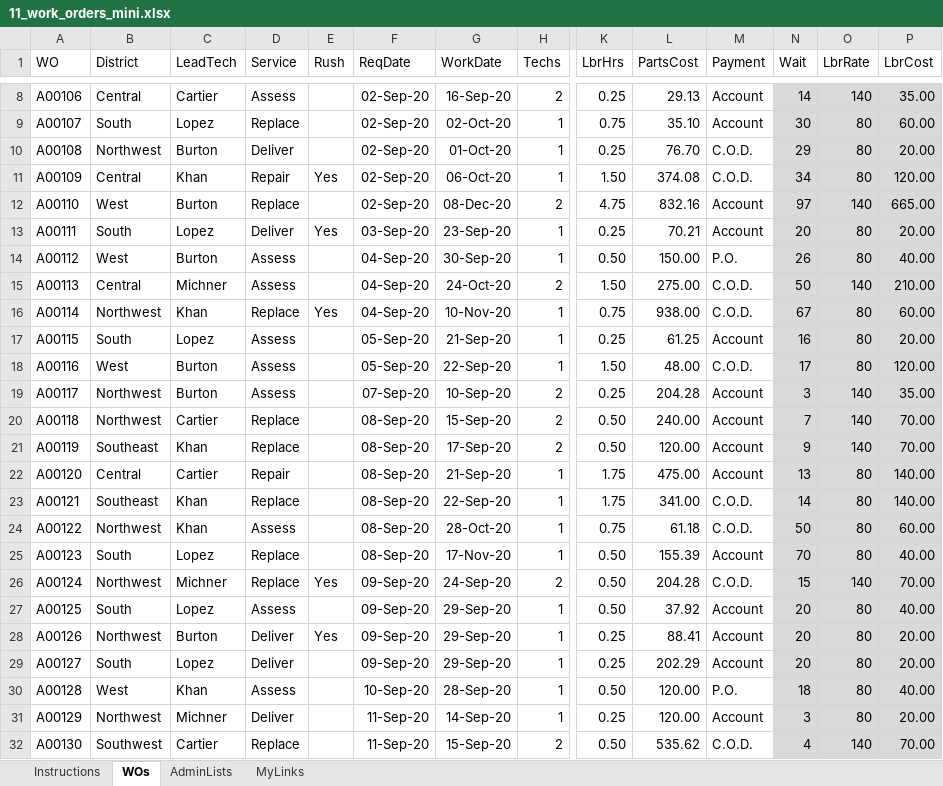
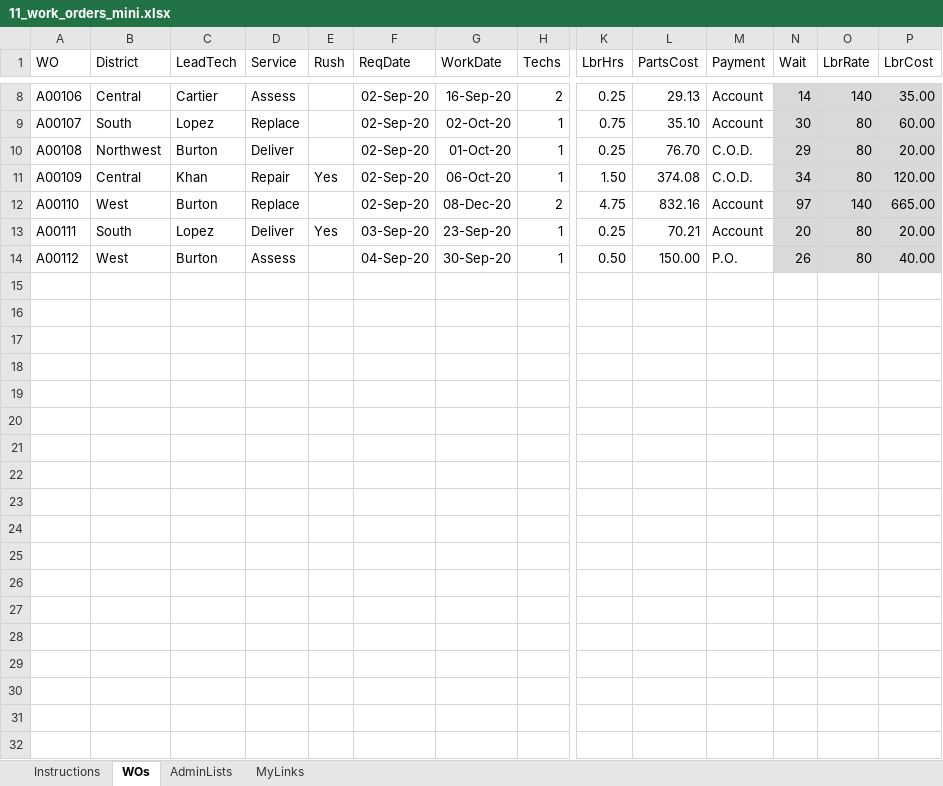
Before and after one commit to Azure-Samples/multimodal-rag-code-execution, an Excel workbook: tutorials/sample_data/11_work_orders_mini.xlsx, sheet WOs, drawn as a sheet; only a part is shown, gaps mark what is left out; values as stored, in another font and other column widths than the file's, no borders; table styles not drawn; rows hold the shown columns only; the diff covers the shown part only; the diff names each change by its address in the sheet, - before the commit and + after, or states it on an @@ line.

```diff
--- a/tutorials/sample_data/11_work_orders_mini.xlsx (sheet WOs)
+++ b/tutorials/sample_data/11_work_orders_mini.xlsx (sheet WOs)
-row 15: A00113 | Central | Michner | Assess |  | 04-Sep-20 | 24-Oct-20 | 2 | 1.50 | 275.00 | C.O.D. | 50 | 140 | 210.00
-row 16: A00114 | Northwest | Khan | Replace | Yes | 04-Sep-20 | 10-Nov-20 | 1 | 0.75 | 938.00 | C.O.D. | 67 | 80 | 60.00
-row 17: A00115 | South | Lopez | Assess |  | 05-Sep-20 | 21-Sep-20 | 1 | 0.25 | 61.25 | Account | 16 | 80 | 20.00
-row 18: A00116 | West | Burton | Assess |  | 05-Sep-20 | 22-Sep-20 | 1 | 1.50 | 48.00 | C.O.D. | 17 | 80 | 120.00
-row 19: A00117 | Northwest | Burton | Assess |  | 07-Sep-20 | 10-Sep-20 | 2 | 0.25 | 204.28 | Account | 3 | 140 | 35.00
-row 20: A00118 | Northwest | Cartier | Replace |  | 08-Sep-20 | 15-Sep-20 | 2 | 0.50 | 240.00 | Account | 7 | 140 | 70.00
-row 21: A00119 | Southeast | Khan | Replace |  | 08-Sep-20 | 17-Sep-20 | 2 | 0.50 | 120.00 | Account | 9 | 140 | 70.00
-row 22: A00120 | Central | Cartier | Repair |  | 08-Sep-20 | 21-Sep-20 | 1 | 1.75 | 475.00 | Account | 13 | 80 | 140.00
-row 23: A00121 | Southeast | Khan | Replace |  | 08-Sep-20 | 22-Sep-20 | 1 | 1.75 | 341.00 | C.O.D. | 14 | 80 | 140.00
-row 24: A00122 | Northwest | Khan | Assess |  | 08-Sep-20 | 28-Oct-20 | 1 | 0.75 | 61.18 | C.O.D. | 50 | 80 | 60.00
-row 25: A00123 | South | Lopez | Replace |  | 08-Sep-20 | 17-Nov-20 | 1 | 0.50 | 155.39 | Account | 70 | 80 | 40.00
-row 26: A00124 | Northwest | Michner | Replace | Yes | 09-Sep-20 | 24-Sep-20 | 2 | 0.50 | 204.28 | C.O.D. | 15 | 140 | 70.00
-row 27: A00125 | South | Lopez | Assess |  | 09-Sep-20 | 29-Sep-20 | 1 | 0.50 | 37.92 | Account | 20 | 80 | 40.00
-row 28: A00126 | Northwest | Burton | Deliver | Yes | 09-Sep-20 | 29-Sep-20 | 1 | 0.25 | 88.41 | Account | 20 | 80 | 20.00
-row 29: A00127 | South | Lopez | Deliver |  | 09-Sep-20 | 29-Sep-20 | 1 | 0.25 | 202.29 | Account | 20 | 80 | 20.00
-row 30: A00128 | West | Khan | Assess |  | 10-Sep-20 | 28-Sep-20 | 1 | 0.50 | 120.00 | P.O. | 18 | 80 | 40.00
-row 31: A00129 | Northwest | Michner | Deliver |  | 11-Sep-20 | 14-Sep-20 | 1 | 0.25 | 120.00 | Account | 3 | 80 | 20.00
-row 32: A00130 | Southwest | Cartier | Replace |  | 11-Sep-20 | 15-Sep-20 | 2 | 0.50 | 535.62 | C.O.D. | 4 | 140 | 70.00
```
Also changed, not shown: 19 removed rows elsewhere in this sheet, 1 other file.
